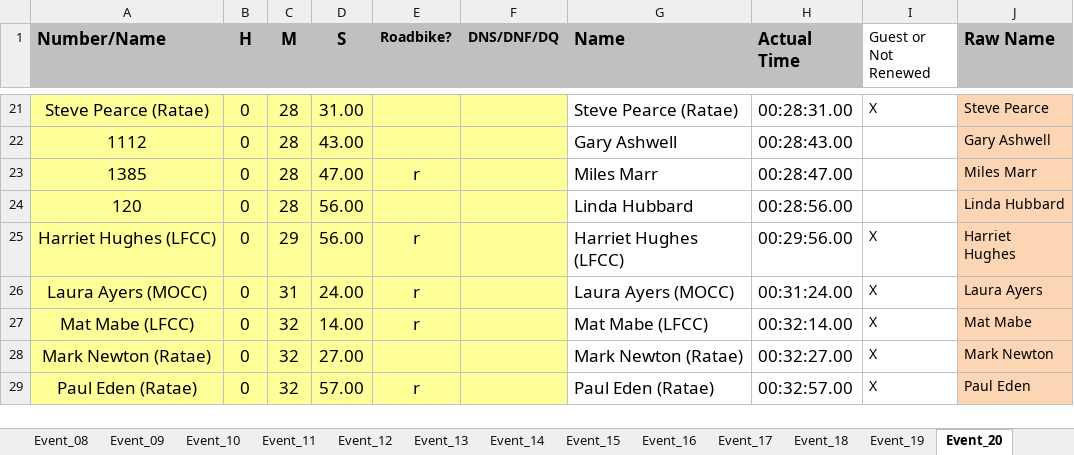
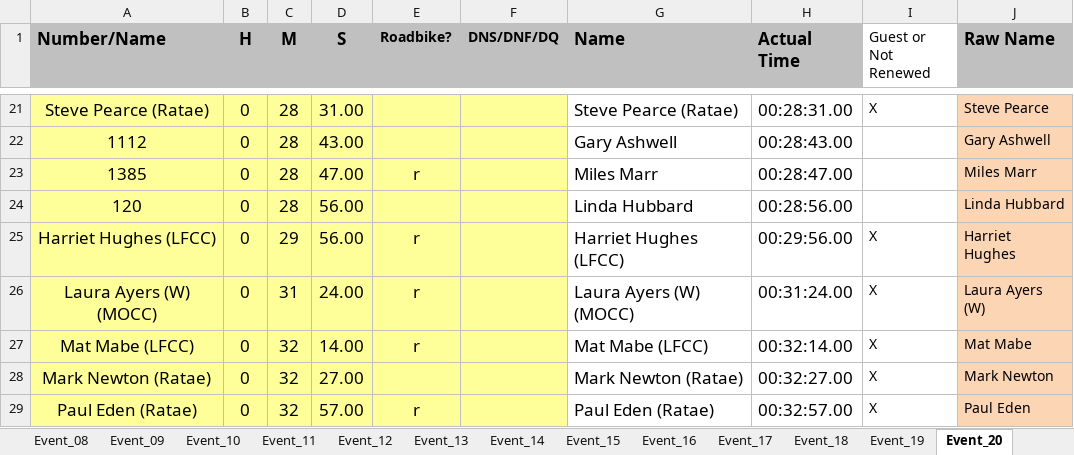
Before and after one commit to WellandValleyCC/WellandValleyCC.github.io, an Excel workbook: data/ClubEvents_2025.xlsx, sheet Event_20, drawn as a sheet; only a part is shown, gaps mark what is left out; values as stored, in another font and other column widths than the file's, no borders; conditional formats not drawn; the diff names each change by its address in the sheet, - before the commit and + after, or states it on an @@ line.

Commit message:
Ed Terelli -> Ed Tarelli.  Female RR guests get "(W)" name suffix

```diff
--- a/data/ClubEvents_2025.xlsx (sheet Event_20)
+++ b/data/ClubEvents_2025.xlsx (sheet Event_20)
-A26 (Number/Name): Laura Ayers (MOCC)
+A26 (Number/Name): Laura Ayers (W) (MOCC)
-G26 (Name): Laura Ayers (MOCC)
+G26 (Name): Laura Ayers (W) (MOCC)
-J26 (Raw Name): Laura Ayers
+J26 (Raw Name): Laura Ayers (W)
```
Also changed, not shown: sheet RoundRobinRiders, sheet Event_09, sheet Event_18, sheet Event_19, formulas that keep their value.
